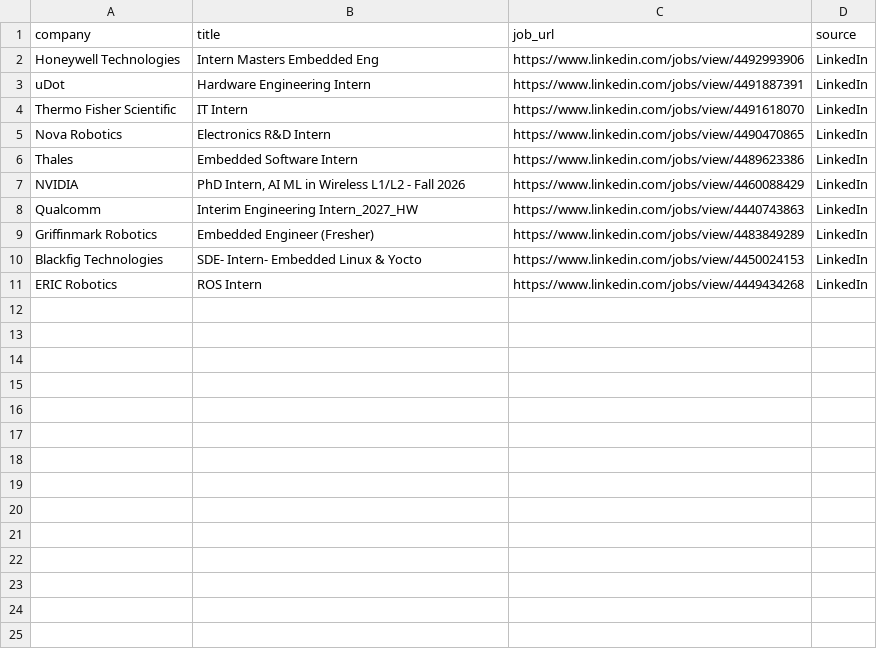
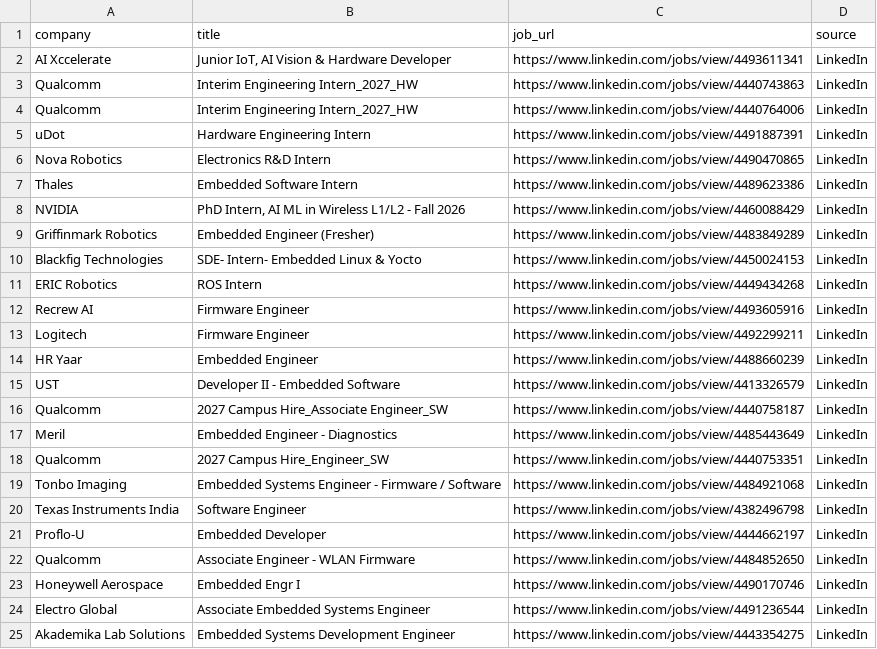
Before and after one commit to ashu304-ops/jobtracking, a CSV file: applications/jobs_database.csv, drawn as a sheet.

```diff
--- a/applications/jobs_database.csv
+++ b/applications/jobs_database.csv
@@ -1,5 +1,6 @@
 company,title,job_url,source
-Honeywell Technologies,Intern Masters Embedded Eng,https://www.linkedin.com/jobs/view/4492993906,LinkedIn
+AI Xccelerate,"Junior IoT, AI Vision & Hardware Developer",https://www.linkedin.com/jobs/view/4493611341,LinkedIn
+Qualcomm,Interim Engineering Intern_2027_HW,https://www.linkedin.com/jobs/view/4440743863,LinkedIn
+Qualcomm,Interim Engineering Intern_2027_HW,https://www.linkedin.com/jobs/view/4440764006,LinkedIn
 uDot,Hardware Engineering Intern,https://www.linkedin.com/jobs/view/4491887391,LinkedIn
-Thermo Fisher Scientific,IT Intern,https://www.linkedin.com/jobs/view/4491618070,LinkedIn
 Nova Robotics,Electronics R&D Intern,https://www.linkedin.com/jobs/view/4490470865,LinkedIn
@@ -7,3 +8,2 @@ Thales,Embedded Software Intern,https://www.linkedin.com/jobs/view/4489623386,Li
 NVIDIA,"PhD Intern, AI ML in Wireless L1/L2 - Fall 2026",https://www.linkedin.com/jobs/view/4460088429,LinkedIn
-Qualcomm,Interim Engineering Intern_2027_HW,https://www.linkedin.com/jobs/view/4440743863,LinkedIn
 Griffinmark Robotics,Embedded Engineer (Fresher),https://www.linkedin.com/jobs/view/4483849289,LinkedIn
@@ -11 +11,15 @@ Blackfig Technologies,SDE- Intern- Embedded Linux & Yocto,https://www.linkedin.c
 ERIC Robotics,ROS Intern,https://www.linkedin.com/jobs/view/4449434268,LinkedIn
+Recrew AI,Firmware Engineer,https://www.linkedin.com/jobs/view/4493605916,LinkedIn
+Logitech,Firmware Engineer,https://www.linkedin.com/jobs/view/4492299211,LinkedIn
+HR Yaar,Embedded Engineer,https://www.linkedin.com/jobs/view/4488660239,LinkedIn
+UST,Developer II - Embedded Software,https://www.linkedin.com/jobs/view/4413326579,LinkedIn
+Qualcomm,2027 Campus Hire_Associate Engineer_SW,https://www.linkedin.com/jobs/view/4440758187,LinkedIn
+Meril,Embedded Engineer - Diagnostics,https://www.linkedin.com/jobs/view/4485443649,LinkedIn
+Qualcomm,2027 Campus Hire_Engineer_SW,https://www.linkedin.com/jobs/view/4440753351,LinkedIn
+Tonbo Imaging,Embedded Systems Engineer - Firmware / Software,https://www.linkedin.com/jobs/view/4484921068,LinkedIn
+Texas Instruments India,Software Engineer,https://www.linkedin.com/jobs/view/4382496798,LinkedIn
+Proflo-U,Embedded Developer,https://www.linkedin.com/jobs/view/4444662197,LinkedIn
+Qualcomm,Associate Engineer - WLAN Firmware,https://www.linkedin.com/jobs/view/4484852650,LinkedIn
+Honeywell Aerospace,Embedded Engr I,https://www.linkedin.com/jobs/view/4490170746,LinkedIn
+Electro Global,Associate Embedded Systems Engineer,https://www.linkedin.com/jobs/view/4491236544,LinkedIn
+Akademika Lab Solutions,Embedded Systems Development Engineer,https://www.linkedin.com/jobs/view/4443354275,LinkedIn
```
